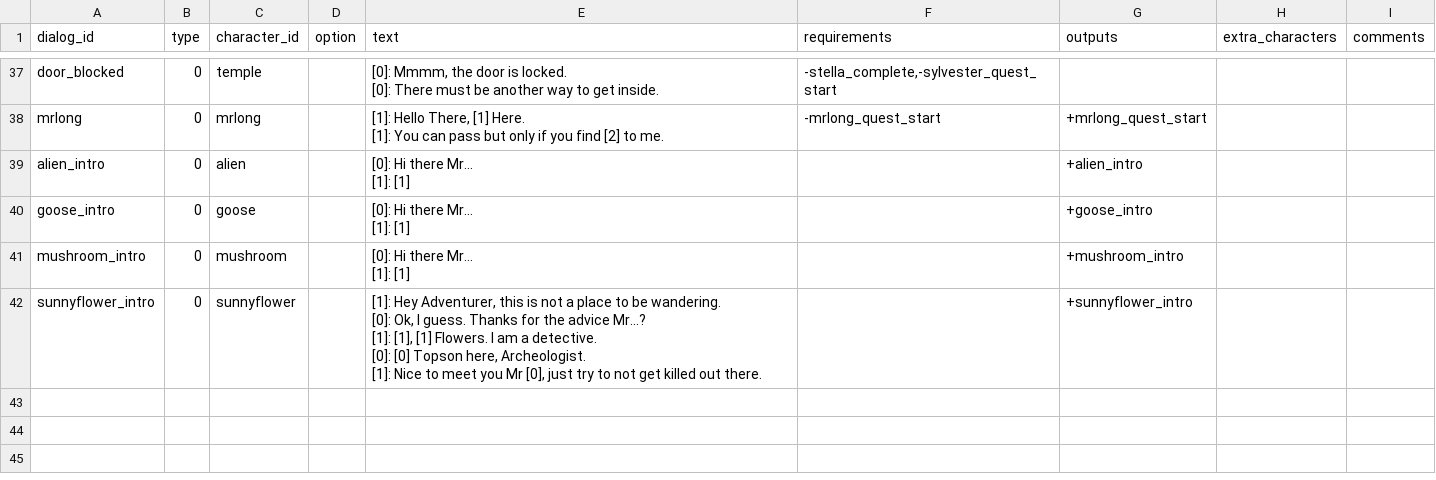
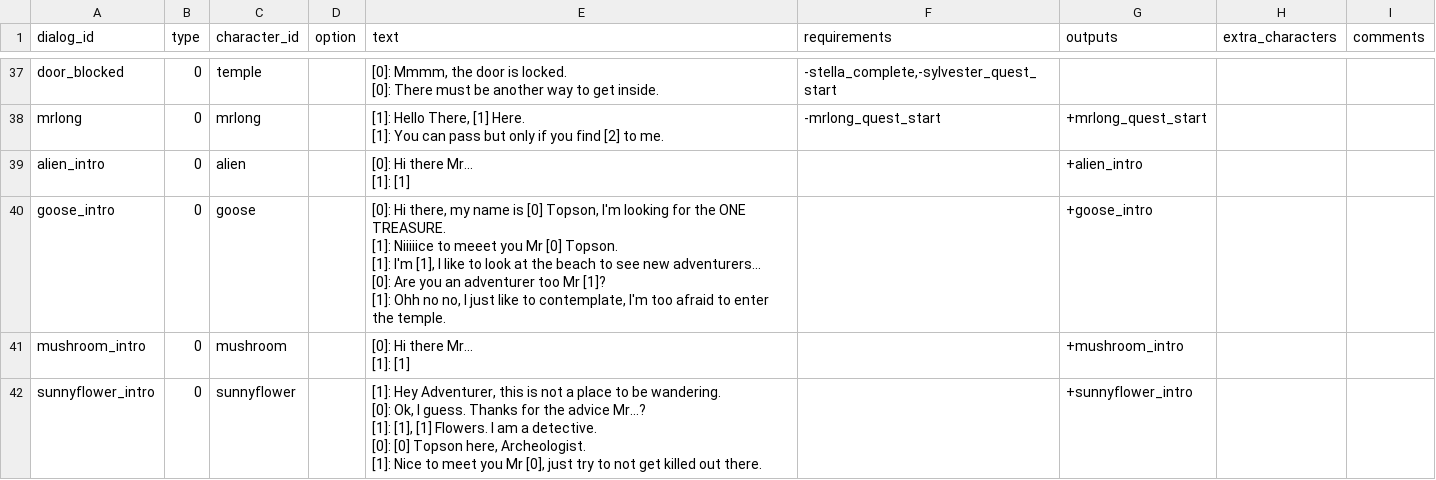
Before and after one commit to acoppes/gbjams, a CSV file: gbjam14/Assets/StreamingAssets/dialogs-database.csv, drawn as a sheet; only a part is shown, gaps mark what is left out; ↵ is a line break in a cell; the diff names each change by its address in the sheet, - before the commit and + after, or states it on an @@ line.

```diff
--- a/gbjam14/Assets/StreamingAssets/dialogs-database.csv
+++ b/gbjam14/Assets/StreamingAssets/dialogs-database.csv
-E40 (text): [0]: Hi there Mr... ↵ [1]: [1]
+E40 (text): [0]: Hi there, my name is [0] Topson, I'm looking for the ONE TREASURE. ↵ [1]: Niiiiice to meeet you Mr [0] Topson. ↵ [1]: I'm [1], I like to look at the beach to see new adventurers... ↵ [0]: Are you an adventurer too Mr [1]? ↵ [1]: Ohh no no, I just like to contemplate, I'm too afraid to enter the temple.
```
Also changed, not shown: 14 other files.
